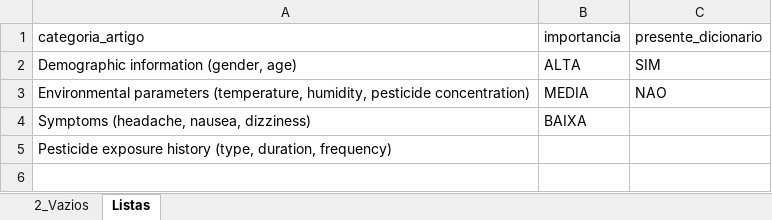
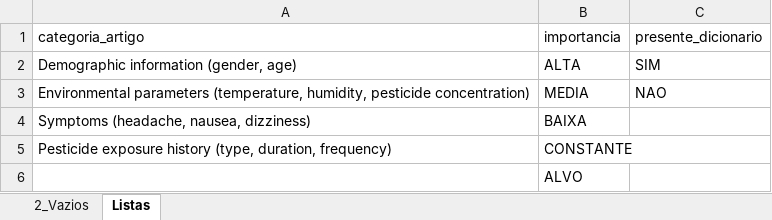
Before and after one commit to toassa/predicao-hospitalizacoes-agrotoxico, an Excel workbook: 2.compreensao/2.4.analise_descritiva/relatorios/descritiva/tabelas_descritivas.xlsx, sheet Listas, drawn as a sheet; values as stored, in another font and other column widths than the file's, no borders; the diff names each change by its address in the sheet, - before the commit and + after, or states it on an @@ line.

```diff
--- a/2.compreensao/2.4.analise_descritiva/relatorios/descritiva/tabelas_descritivas.xlsx (sheet Listas)
+++ b/2.compreensao/2.4.analise_descritiva/relatorios/descritiva/tabelas_descritivas.xlsx (sheet Listas)
-B5 (importancia): (empty)
+B5 (importancia): CONSTANTE
+row 6:  | ALVO
```
Also changed, not shown: sheet 2_Vazios, 1 other file.
